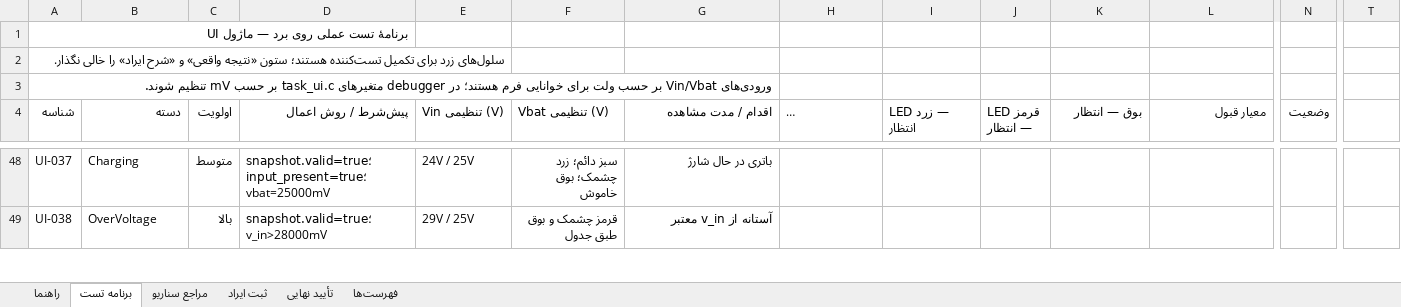
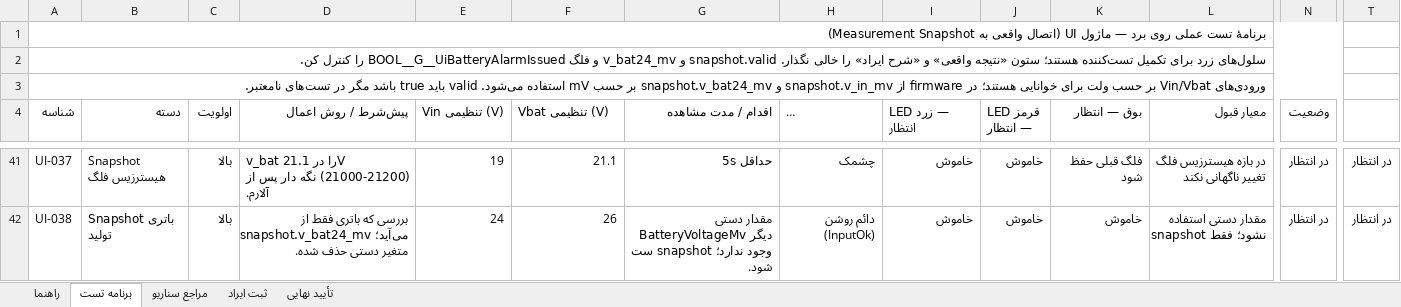
Before and after one commit to sargoliwork101-ui/ChangeOver, an Excel workbook: Firmware/Modules/Ui/UI_Board_Validation.xlsx, sheet برنامه تست, drawn as a sheet; only a part is shown, gaps mark what is left out; long unchanged cells end in …; values as stored, in another font and other column widths than the file's, no cell formats; conditional formats not drawn; addresses are those after the commit; the diff covers the shown part only; the diff names each change by its address in the sheet, - before the commit and + after, or states it on an @@ line.

```diff
--- a/Firmware/Modules/Ui/UI_Board_Validation.xlsx (sheet برنامه تست)
+++ b/Firmware/Modules/Ui/UI_Board_Validation.xlsx (sheet برنامه تست)
@@ sheet tab hidden: فهرست‌ها @@
-A1 (شناسه): …ماژول UI
+A1 (شناسه): …ماژول UI (اتصال واقعی به Measurement Snapshot)
+A1:S1 merged
-A2 (شناسه): …خالی نگذار.
+A2 (شناسه): …خالی نگذار. snapshot.valid و v_bat24_mv و فلگ BOOL__G__UiBatteryAlarmIssued را کنترل کن.
+A2:S2 merged
-A3 (شناسه): …برای خوانایی فرم هستند؛ در debugger متغیرهای task_ui.c بر حسب mV تنظیم شوند.
+A3 (شناسه): …برای خوانایی هستند؛ در firmware از snapshot.v_in_mv و snapshot.v_bat24_mv بر حسب mV استفاده می‌شود. valid باید true باشد مگر در تست‌های نامعتبر.
+A3:S3 merged
-B41 (دسته): Charging
+B41 (دسته): Snapshot هیسترزیس فلگ
-C41 (اولویت): متوسط
+C41 (اولویت): بالا
-D41 (پیش‌شرط / روش اعمال): snapshot.valid=true؛ input_present=true؛ vbat=25000mV
+D41 (پیش‌شرط / روش اعمال): v_bat را در 21.1V (21000-21200) نگه دار پس از آلارم.
-E41 (Vin تنظیمی (V)): 24V / 25V
+E41 (Vin تنظیمی (V)): 19
-F41 (Vbat تنظیمی (V)): سبز دائم؛ زرد چشمک؛ بوق خاموش
+F41 (Vbat تنظیمی (V)): 21.1
-G41 (اقدام / مدت مشاهده): باتری در حال شارژ
+G41 (اقدام / مدت مشاهده): حداقل 5s
-H41 (LED سبز — انتظار): (empty)
+H41 (LED سبز — انتظار): چشمک
-I41:I42 (LED زرد — انتظار): (empty)
+I41:I42 (LED زرد — انتظار): خاموش
-J41:J42 (LED قرمز — انتظار): (empty)
+J41:J42 (LED قرمز — انتظار): خاموش
-K41 (بوق — انتظار): (empty)
+K41 (بوق — انتظار): فلگ قبلی حفظ شود
-L41 (معیار قبول): (empty)
+L41 (معیار قبول): در بازه هیسترزیس فلگ تغییر ناگهانی نکند
-N41:N42 (وضعیت): (empty)
+N41:N42 (وضعیت): در انتظار
-T41:T42: (empty)
+T41:T42: در انتظار
-B42 (دسته): OverVoltage
+B42 (دسته): Snapshot باتری تولید
-D42 (پیش‌شرط / روش اعمال): snapshot.valid=true؛ v_in>28000mV
+D42 (پیش‌شرط / روش اعمال): بررسی که باتری فقط از snapshot.v_bat24_mv می‌آید؛ متغیر دستی حذف شده.
-E42 (Vin تنظیمی (V)): 29V / 25V
+E42 (Vin تنظیمی (V)): 24
-F42 (Vbat تنظیمی (V)): قرمز چشمک و بوق طبق جدول
+F42 (Vbat تنظیمی (V)): 26
-G42 (اقدام / مدت مشاهده): آستانه از v_in معتبر
+G42 (اقدام / مدت مشاهده): مقدار دستی BatteryVoltageMv دیگر وجود ندارد؛ snapshot ست شود.
-H42 (LED سبز — انتظار): (empty)
+H42 (LED سبز — انتظار): دائم روشن (InputOk)
-K42 (بوق — انتظار): (empty)
+K42 (بوق — انتظار): خاموش
-L42 (معیار قبول): (empty)
+L42 (معیار قبول): مقدار دستی استفاده نشود؛ فقط snapshot
```
Also changed, not shown: 1 added row, 7 removed rows and 194 edited cells elsewhere in this sheet, sheet مراجع سناریو, sheet تأیید نهایی, sheet راهنما, sheet ثبت ایراد, cell formats, Firmware/Modules/Changeover/Changeover_Board_Validation.xlsx, 9 other files.
